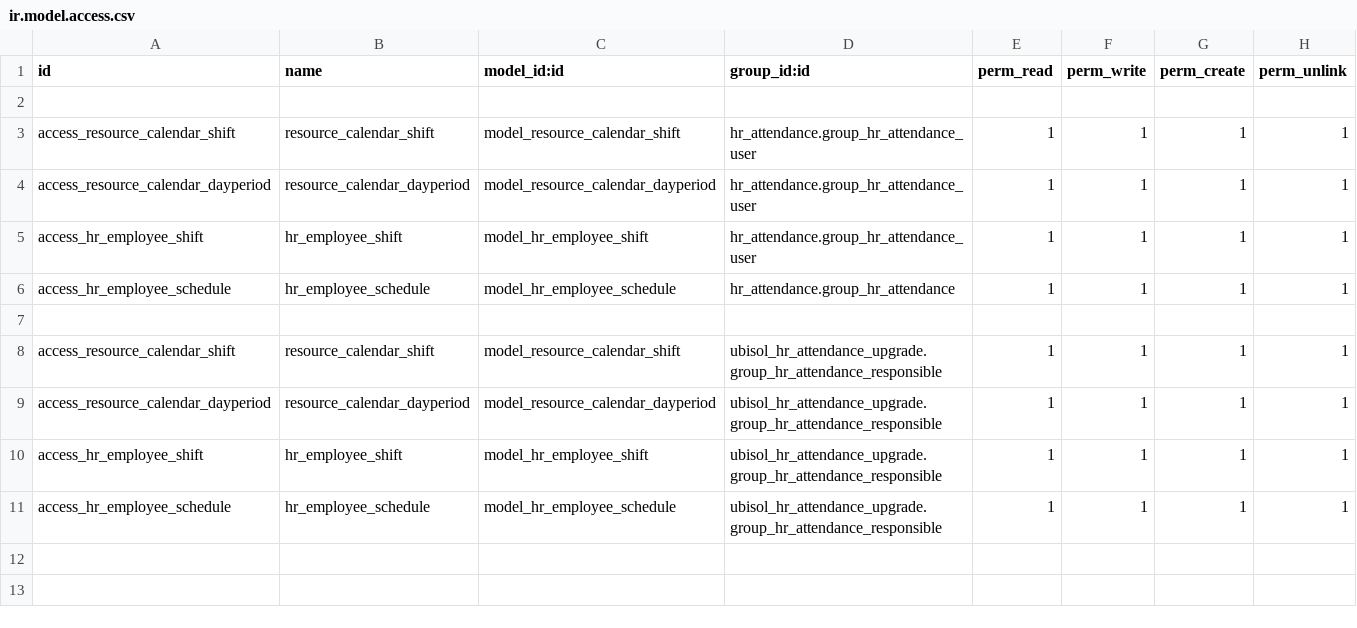
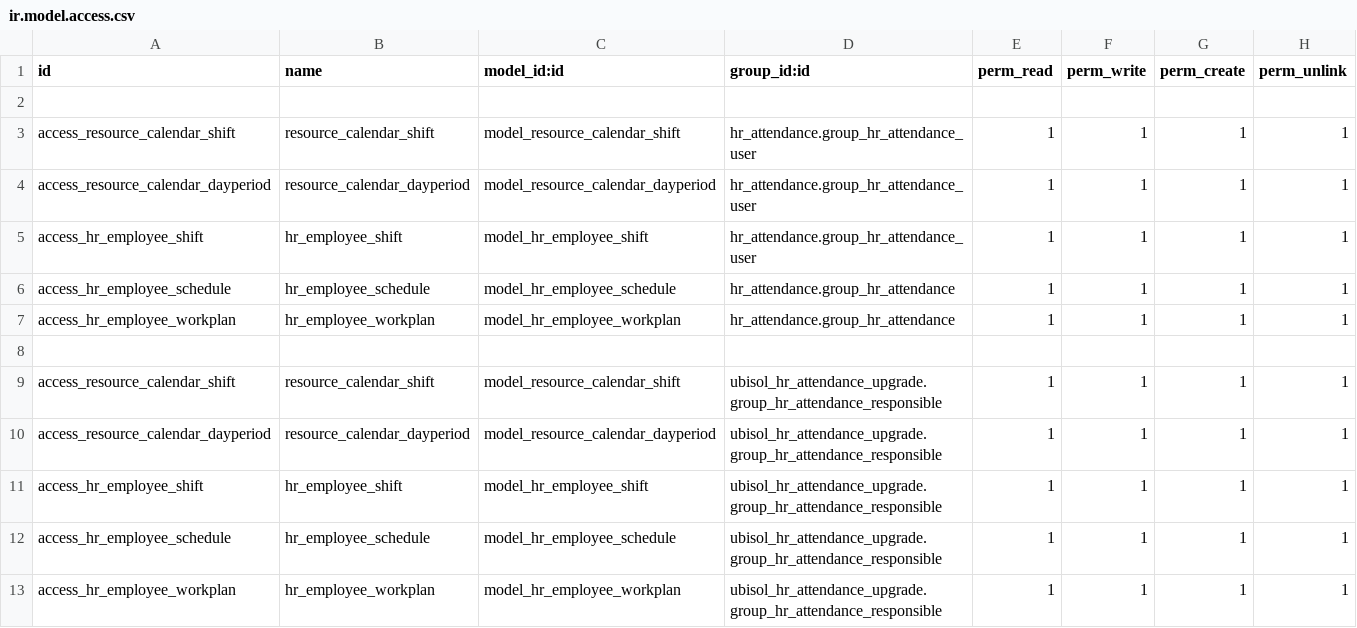
Before and after one commit to Oyunbyamba/odoo-ttt, a CSV file: ubisol/ubisol_hr_employee_shift/security/ir.model.access.csv, drawn as a sheet; the diff names each change by its address in the sheet, - before the commit and + after, or states it on an @@ line.

```diff
--- a/ubisol/ubisol_hr_employee_shift/security/ir.model.access.csv
+++ b/ubisol/ubisol_hr_employee_shift/security/ir.model.access.csv
+row 7: access_hr_employee_workplan | hr_employee_workplan | model_hr_employee_workplan | hr_attendance.group_hr_attendance | 1 | 1 | 1 | 1
+row 13: access_hr_employee_workplan | hr_employee_workplan | model_hr_employee_workplan | ubisol_hr_attendance_upgrade.group_hr_attendance_responsible | 1 | 1 | 1 | 1
```
Also changed, not shown: 28 other files.
